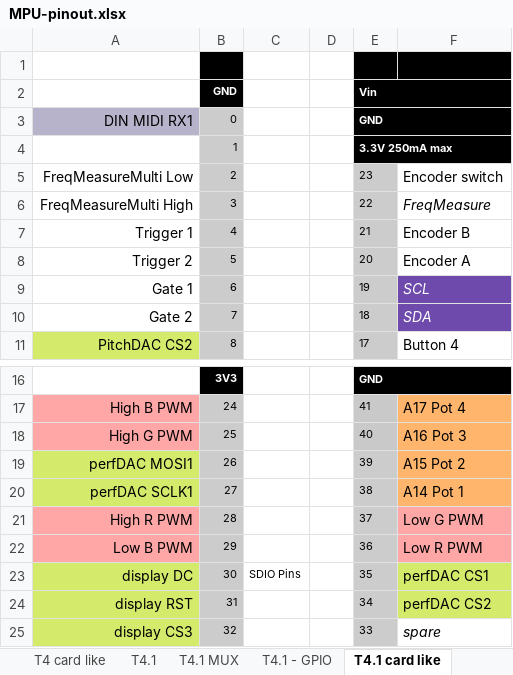
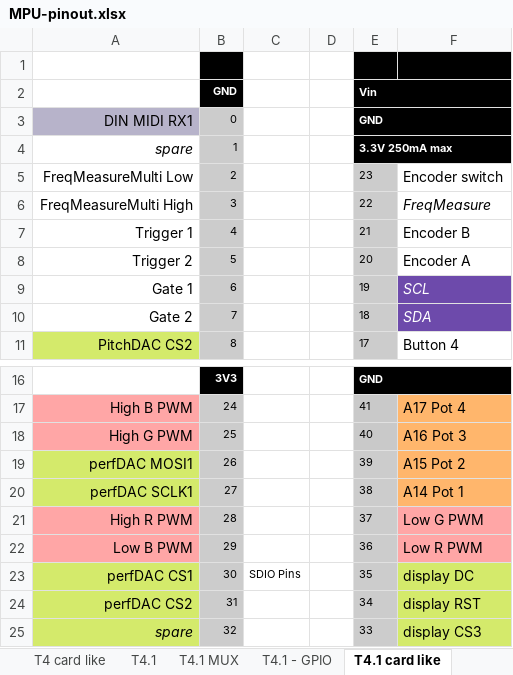
Before and after one commit to svgeesus/EuroMPE, an Excel workbook: Duophonic/MPU-pinout.xlsx, sheet T4.1 card like, drawn as a sheet; only a part is shown, gaps mark what is left out; values as stored, in another font and other column widths than the file's, no borders; charts and pictures not drawn; the diff names each change by its address in the sheet, - before the commit and + after, or states it on an @@ line.

Commit message:
better pinout

```diff
--- a/Duophonic/MPU-pinout.xlsx (sheet T4.1 card like)
+++ b/Duophonic/MPU-pinout.xlsx (sheet T4.1 card like)
-A4: (empty)
+A4: spare
-A23: display DC
+A23: perfDAC CS1
-F23: perfDAC CS1
+F23: display DC
-A24: display RST
+A24: perfDAC CS2
-F24: perfDAC CS2
+F24: display RST
-A25: display CS3
+A25: spare
-A25 italic: off
+A25 italic: on
-F25: spare
+F25: display CS3
@@ F25 fill: none → #D4EA6B, italic: on → off @@
```
Also changed, not shown: charts or pictures, 1 other file.
